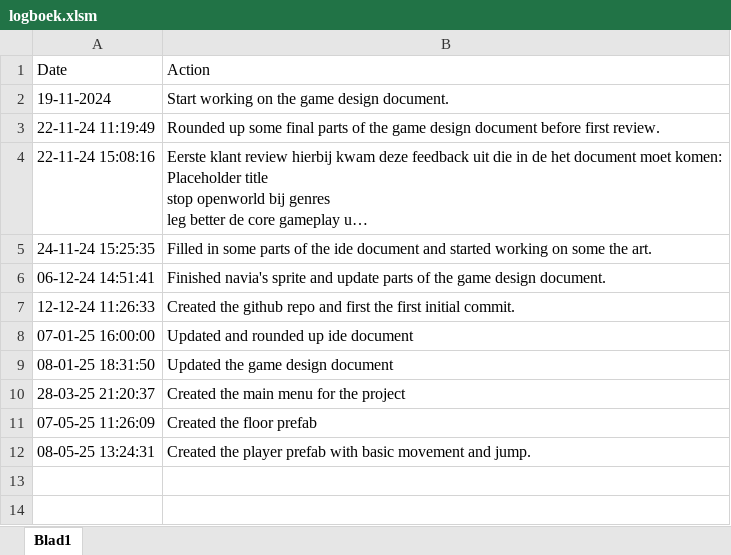
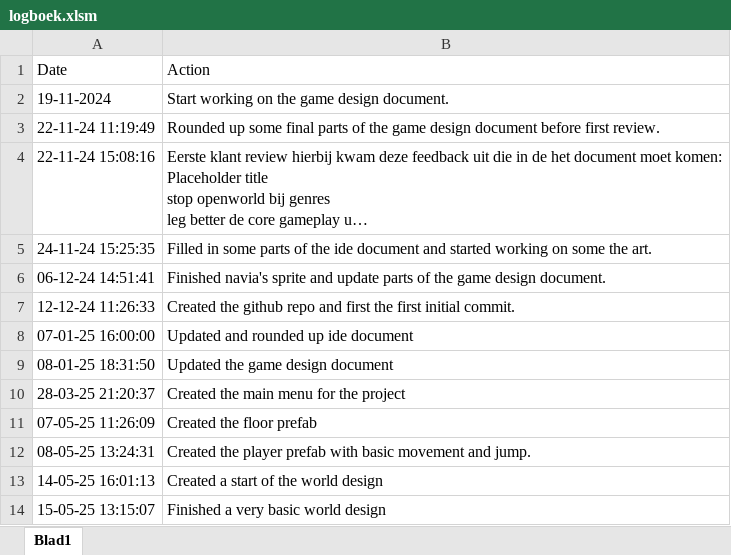
Before and after one commit to vampirewolfB/Space_Explorer_Navia, an Excel workbook: Documents/logboek.xlsm, sheet Blad1, drawn as a sheet; long unchanged cells end in …; values as stored, in another font and other column widths than the file's, no borders; table styles not drawn; the diff names each change by its address in the sheet, - before the commit and + after, or states it on an @@ line.

Commit message:
World design
Added a very basic world design with layout.
Adjust player a bit so jumps can be made more easily.
Added ground to ground prefab

```diff
--- a/Documents/logboek.xlsm (sheet Blad1)
+++ b/Documents/logboek.xlsm (sheet Blad1)
+row 13: 14-05-25 16:01:13 | Created a start of the world design
+row 14: 15-05-25 13:15:07 | Finished a very basic world design
```
Also changed, not shown: 3 other files.
